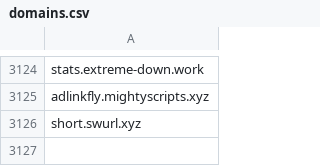
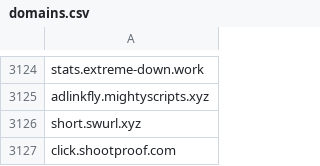
Before and after one commit to mypdns/matrix, a CSV file: source/tracking/domains.csv, drawn as a sheet; only a part is shown, gaps mark what is left out.

```diff
--- a/source/tracking/domains.csv
+++ b/source/tracking/domains.csv
@@ -3126 +3126,2 @@ adlinkfly.mightyscripts.xyz
 short.swurl.xyz
+click.shootproof.com
```
Also changed, not shown: source/redirector/domains.csv.
